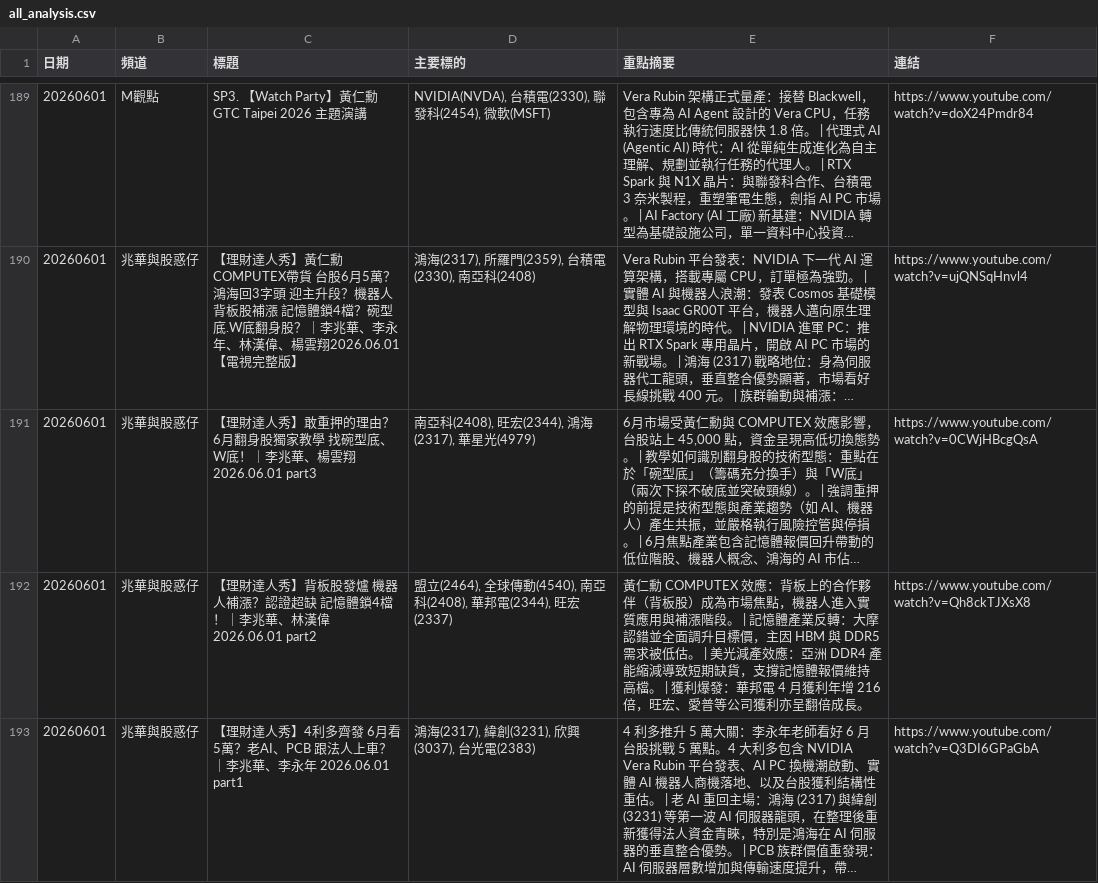
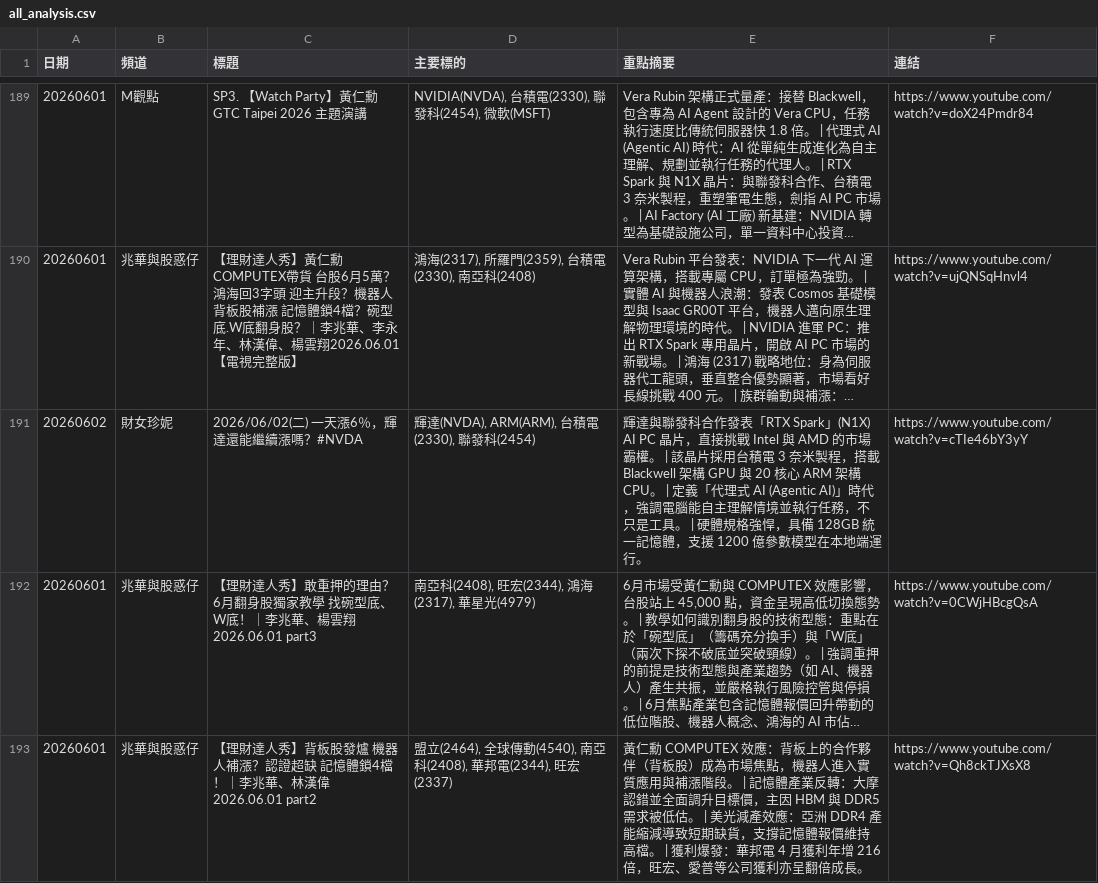
Before and after one commit to GwanlinHo/yt_podcast_analysis, a CSV file: data/all_analysis.csv, drawn as a sheet; only a part is shown, gaps mark what is left out; the shorter side is filled out with more unchanged rows; long unchanged cells end in …; the diff names each change by its address in the sheet, - before the commit and + after, or states it on an @@ line.

```diff
--- a/data/all_analysis.csv
+++ b/data/all_analysis.csv
+row 191: 20260602 | 財女珍妮 | 2026/06/02(二) 一天漲6％，輝達還能繼續漲嗎？#NVDA | 輝達(NVDA), ARM(ARM), 台積電(2330), 聯發科(2454) | 輝達與聯發科合作發表「RTX Spark」(N1X) AI PC 晶片，直接挑戰 Intel 與 AMD 的市場霸權。 | 該晶片採用台積電 3 奈米製程，搭載 Blackwell 架構 GPU 與 20 核心 ARM 架構 CPU。 | 定義「代理式 AI (Agentic AI)」時代，強調電腦能自主理解情境並執行任務，不只是工具。 | 硬體規格強悍，具備 128GB 統一記憶體，支援 1200 億參數模型在本地端運行。 | https://www.youtube.com/watch?v=cTIe46bY3yY
```
Also changed, not shown: 8 other files.
